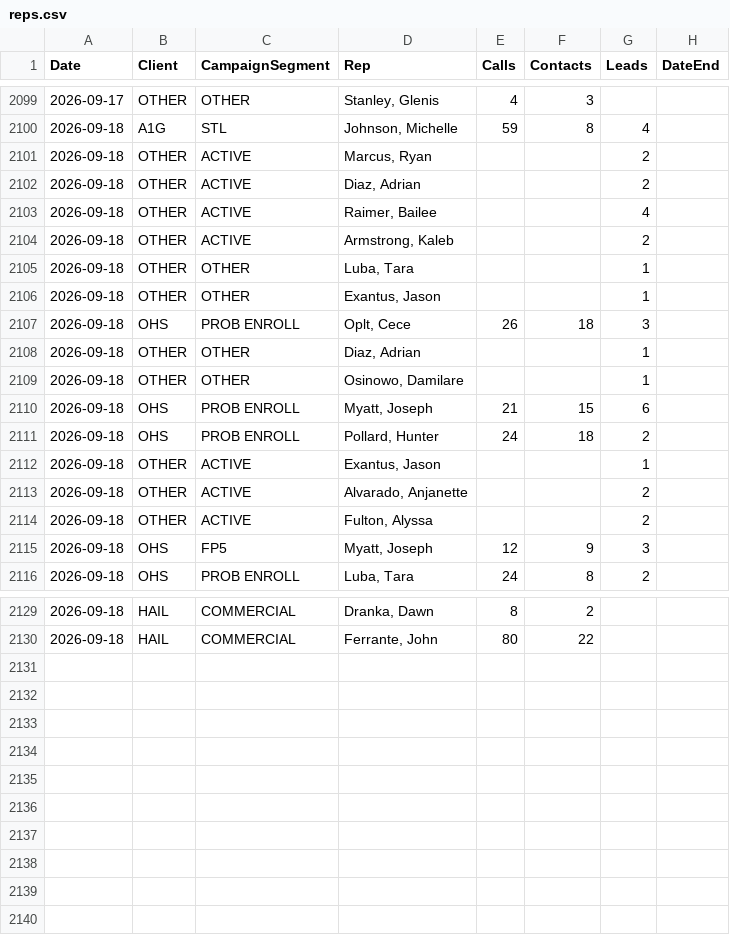
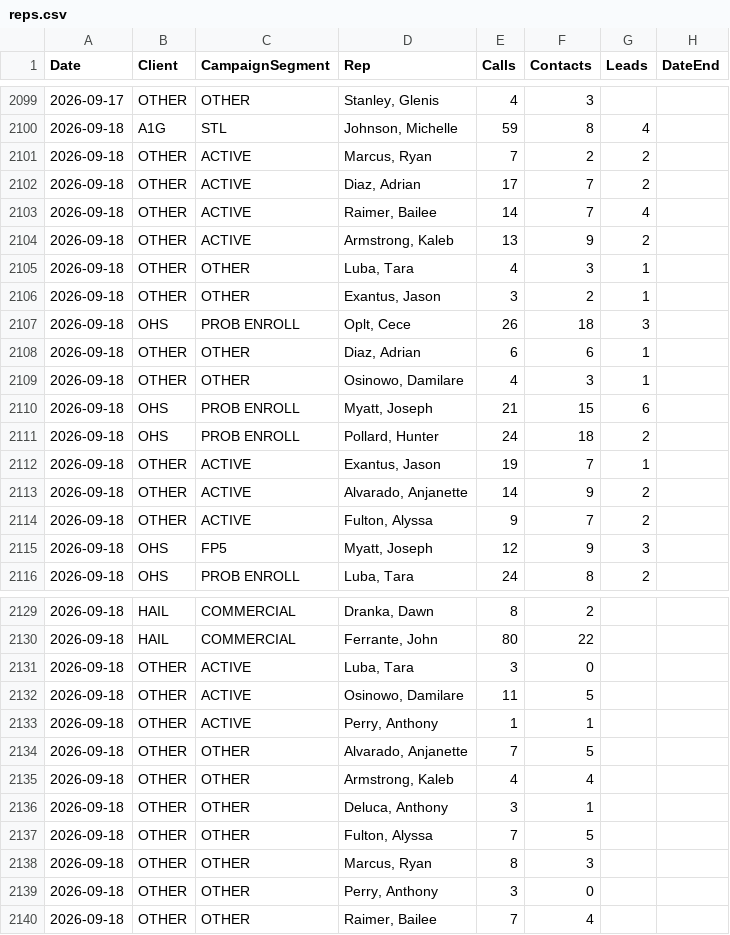
Before and after one commit to elite-call/priority-clients-dash, a CSV file: data/reps.csv, drawn as a sheet; only a part is shown, gaps mark what is left out; the diff covers the shown part only.

Commit message:
reps calls+contacts — 2026-09-18

```diff
--- a/data/reps.csv
+++ b/data/reps.csv
@@ -2100,16 +2100,16 @@ Date,Client,CampaignSegment,Rep,Calls,Contacts,Leads,DateEnd
 2026-09-18,A1G,STL,"Johnson, Michelle",59,8,4,
-2026-09-18,OTHER,ACTIVE,"Marcus, Ryan",,,2,
-2026-09-18,OTHER,ACTIVE,"Diaz, Adrian",,,2,
-2026-09-18,OTHER,ACTIVE,"Raimer, Bailee",,,4,
-2026-09-18,OTHER,ACTIVE,"Armstrong, Kaleb",,,2,
-2026-09-18,OTHER,OTHER,"Luba, Tara",,,1,
-2026-09-18,OTHER,OTHER,"Exantus, Jason",,,1,
+2026-09-18,OTHER,ACTIVE,"Marcus, Ryan",7,2,2,
+2026-09-18,OTHER,ACTIVE,"Diaz, Adrian",17,7,2,
+2026-09-18,OTHER,ACTIVE,"Raimer, Bailee",14,7,4,
+2026-09-18,OTHER,ACTIVE,"Armstrong, Kaleb",13,9,2,
+2026-09-18,OTHER,OTHER,"Luba, Tara",4,3,1,
+2026-09-18,OTHER,OTHER,"Exantus, Jason",3,2,1,
 2026-09-18,OHS,PROB ENROLL,"Oplt, Cece",26,18,3,
-2026-09-18,OTHER,OTHER,"Diaz, Adrian",,,1,
-2026-09-18,OTHER,OTHER,"Osinowo, Damilare",,,1,
+2026-09-18,OTHER,OTHER,"Diaz, Adrian",6,6,1,
+2026-09-18,OTHER,OTHER,"Osinowo, Damilare",4,3,1,
 2026-09-18,OHS,PROB ENROLL,"Myatt, Joseph",21,15,6,
 2026-09-18,OHS,PROB ENROLL,"Pollard, Hunter",24,18,2,
-2026-09-18,OTHER,ACTIVE,"Exantus, Jason",,,1,
-2026-09-18,OTHER,ACTIVE,"Alvarado, Anjanette",,,2,
-2026-09-18,OTHER,ACTIVE,"Fulton, Alyssa",,,2,
+2026-09-18,OTHER,ACTIVE,"Exantus, Jason",19,7,1,
+2026-09-18,OTHER,ACTIVE,"Alvarado, Anjanette",14,9,2,
+2026-09-18,OTHER,ACTIVE,"Fulton, Alyssa",9,7,2,
 2026-09-18,OHS,FP5,"Myatt, Joseph",12,9,3,
@@ -2130 +2130,11 @@ Date,Client,CampaignSegment,Rep,Calls,Contacts,Leads,DateEnd
 2026-09-18,HAIL,COMMERCIAL,"Ferrante, John",80,22,,
+2026-09-18,OTHER,ACTIVE,"Luba, Tara",3,0,,
+2026-09-18,OTHER,ACTIVE,"Osinowo, Damilare",11,5,,
+2026-09-18,OTHER,ACTIVE,"Perry, Anthony",1,1,,
+2026-09-18,OTHER,OTHER,"Alvarado, Anjanette",7,5,,
+2026-09-18,OTHER,OTHER,"Armstrong, Kaleb",4,4,,
+2026-09-18,OTHER,OTHER,"Deluca, Anthony",3,1,,
+2026-09-18,OTHER,OTHER,"Fulton, Alyssa",7,5,,
+2026-09-18,OTHER,OTHER,"Marcus, Ryan",8,3,,
+2026-09-18,OTHER,OTHER,"Perry, Anthony",3,0,,
+2026-09-18,OTHER,OTHER,"Raimer, Bailee",7,4,,
```
Also changed, not shown: 2 edited cells elsewhere in this file.
